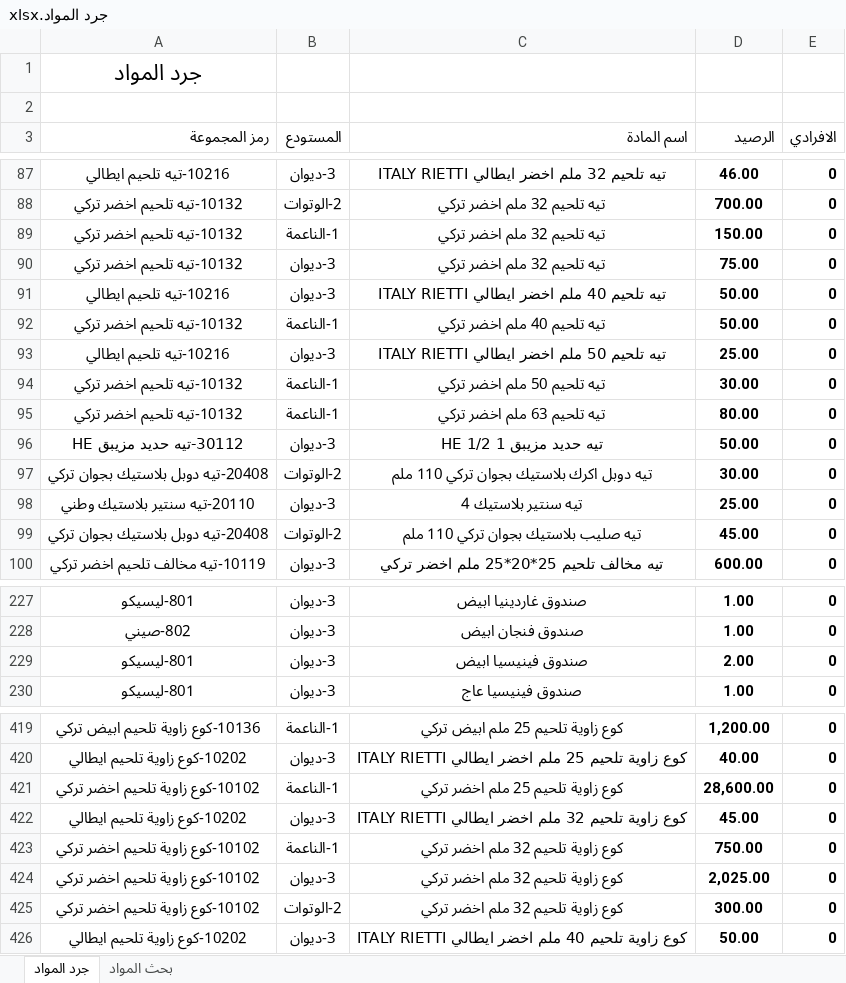
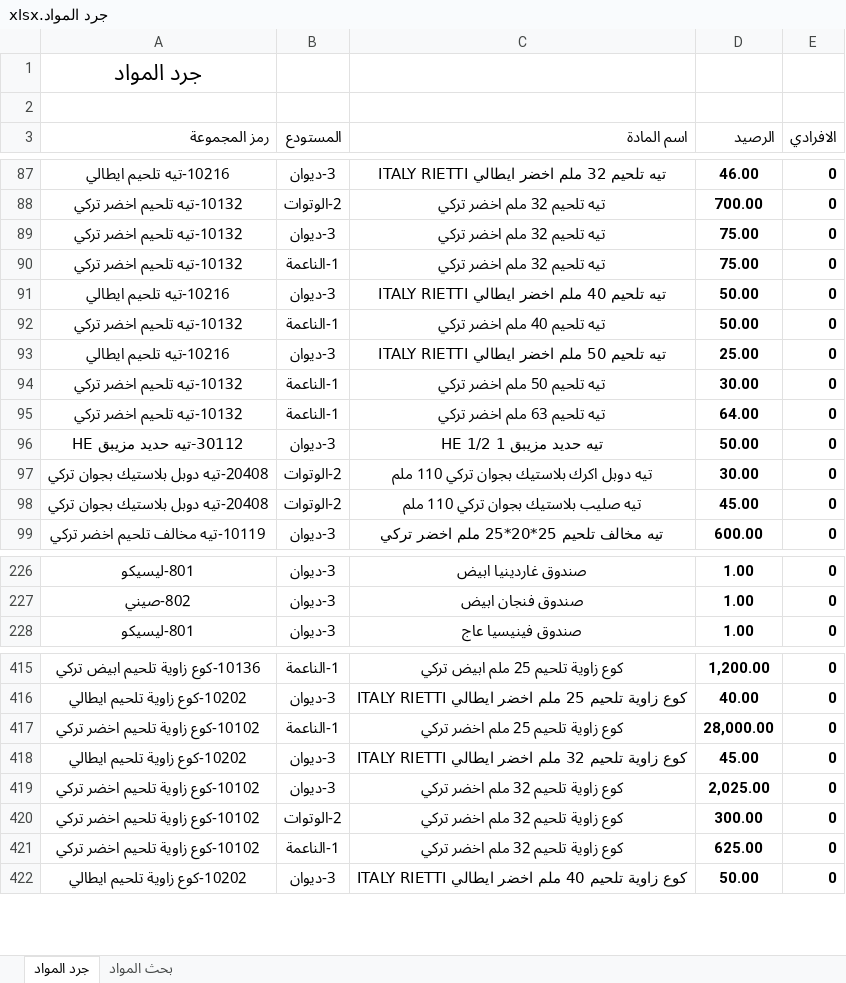
Before and after one commit to dabbousbasta/Dabbous-Al-Basta, an Excel workbook: جرد المواد.xlsx, sheet جرد المواد, drawn as a sheet; only a part is shown, gaps mark what is left out; values as stored, in another font and other column widths than the file's, no borders; removed rows and columns are numbered as before the commit, all else as after; the diff covers the shown part only; the diff names each change by its address in the sheet, - before the commit and + after, or states it on an @@ line.

Commit message:
Add files via upload

```diff
--- a/جرد المواد.xlsx (sheet جرد المواد)
+++ b/جرد المواد.xlsx (sheet جرد المواد)
-row 89: 10132-تيه تلحيم اخضر تركي | 1-الناعمة | تيه تلحيم 32 ملم اخضر تركي | 150.00 | 0
+row 90: 10132-تيه تلحيم اخضر تركي | 1-الناعمة | تيه تلحيم 32 ملم اخضر تركي | 75.00 | 0
-D95 (الرصيد): 80.00
+D95 (الرصيد): 64.00
-row 98: 20110-تيه سنتير بلاستيك وطني | 3-ديوان | تيه سنتير بلاستيك 4 | 25.00 | 0
-row 229: 801-ليسيكو | 3-ديوان | صندوق فينيسيا ابيض | 2.00 | 0
-D417 (الرصيد): 28,600.00
+D417 (الرصيد): 28,000.00
-row 423: 10102-كوع زاوية تلحيم اخضر تركي | 1-الناعمة | كوع زاوية تلحيم 32 ملم اخضر تركي | 750.00 | 0
+row 421: 10102-كوع زاوية تلحيم اخضر تركي | 1-الناعمة | كوع زاوية تلحيم 32 ملم اخضر تركي | 625.00 | 0
```
Also changed, not shown: 1 added row, 6 removed rows, 26 moved rows, 17 edited cells and cell formats elsewhere in this sheet, formulas that keep their value.
